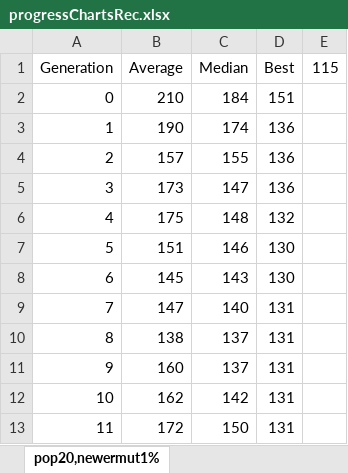
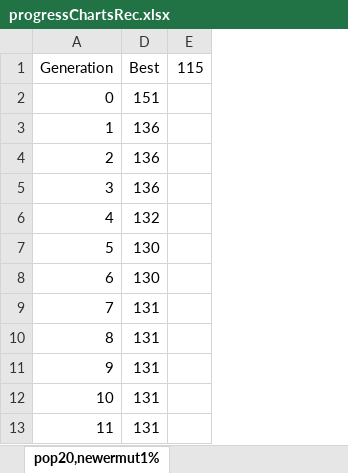
Before and after one commit to kpietraszko/PracaInzynierska, an Excel workbook: progressChartsRec.xlsx, sheet pop20,newermut1%, drawn as a sheet; only a part is shown; values as stored, in another font and other column widths than the file's, no borders; charts and pictures not drawn; the diff names each change by its address in the sheet, - before the commit and + after, or states it on an @@ line.

```diff
--- a/progressChartsRec.xlsx (sheet pop20,newermut1%)
+++ b/progressChartsRec.xlsx (sheet pop20,newermut1%)
@@ column B hidden, rows 1-13: Average | 210 | 190 | 157 | 173 | 175 | 151 | 145 | 147 | 138 | 160 | 162 | 172 @@
@@ column C hidden, rows 1-13: Median | 184 | 174 | 155 | 147 | 148 | 146 | 143 | 140 | 137 | 137 | 142 | 150 @@
```
Also changed, not shown: sheet durations, sheet live, sheet pop20,newermut0.1, charts or pictures, 15 other files.
